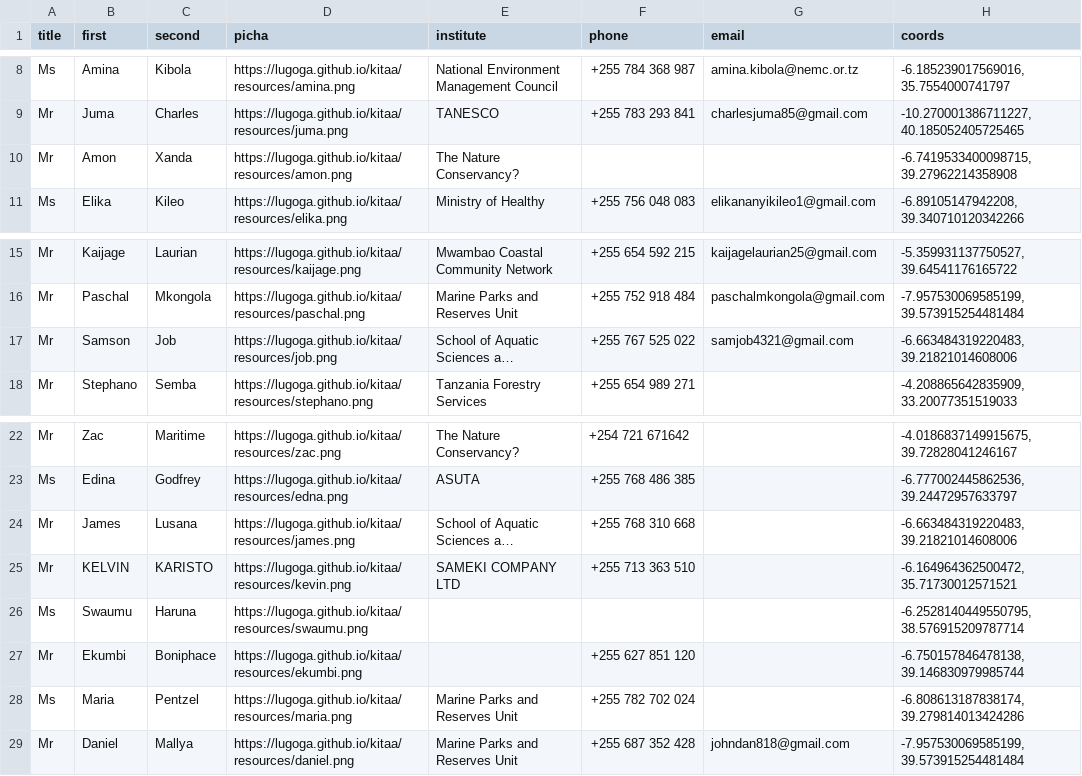
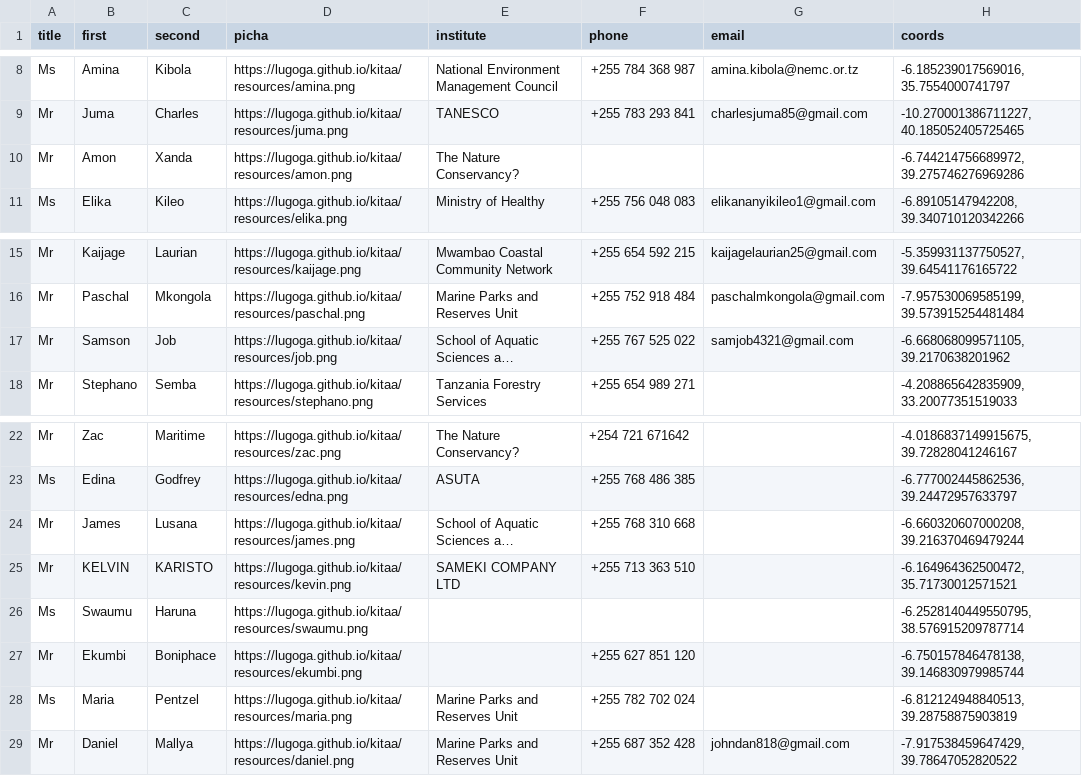
Before and after one commit to lugoga/kitaa, a CSV file: members.csv, drawn as a sheet; only a part is shown, gaps mark what is left out; long unchanged cells end in …; the diff names each change by its address in the sheet, - before the commit and + after, or states it on an @@ line.

```diff
--- a/members.csv
+++ b/members.csv
-H10 (coords): -6.7419533400098715, 39.27962214358908
+H10 (coords): -6.744214756689972, 39.275746276969286
-H17 (coords): -6.663484319220483, 39.21821014608006
+H17 (coords): -6.668068099571105, 39.2170638201962
-H24 (coords): -6.663484319220483, 39.21821014608006
+H24 (coords): -6.660320607000208, 39.216370469479244
-H28 (coords): -6.808613187838174, 39.279814013424286
+H28 (coords): -6.812124948840513, 39.28758875903819
-H29 (coords): -7.957530069585199, 39.573915254481484
+H29 (coords): -7.917538459647429, 39.78647052820522
```
Also changed, not shown: 9 other files.
